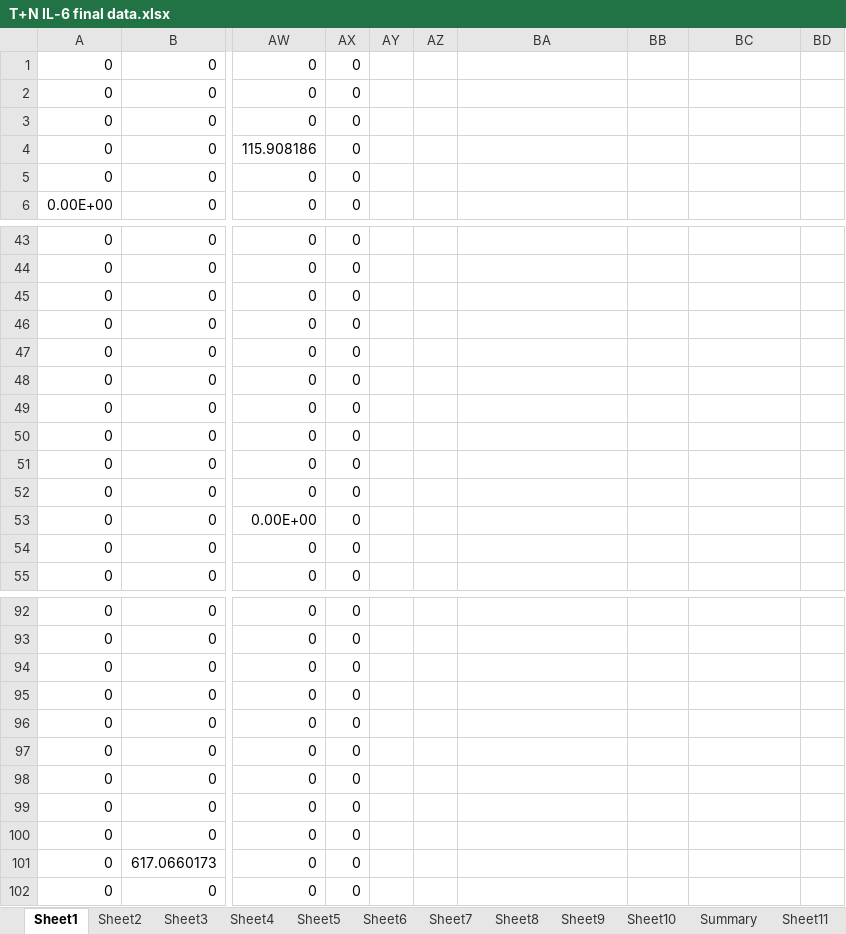
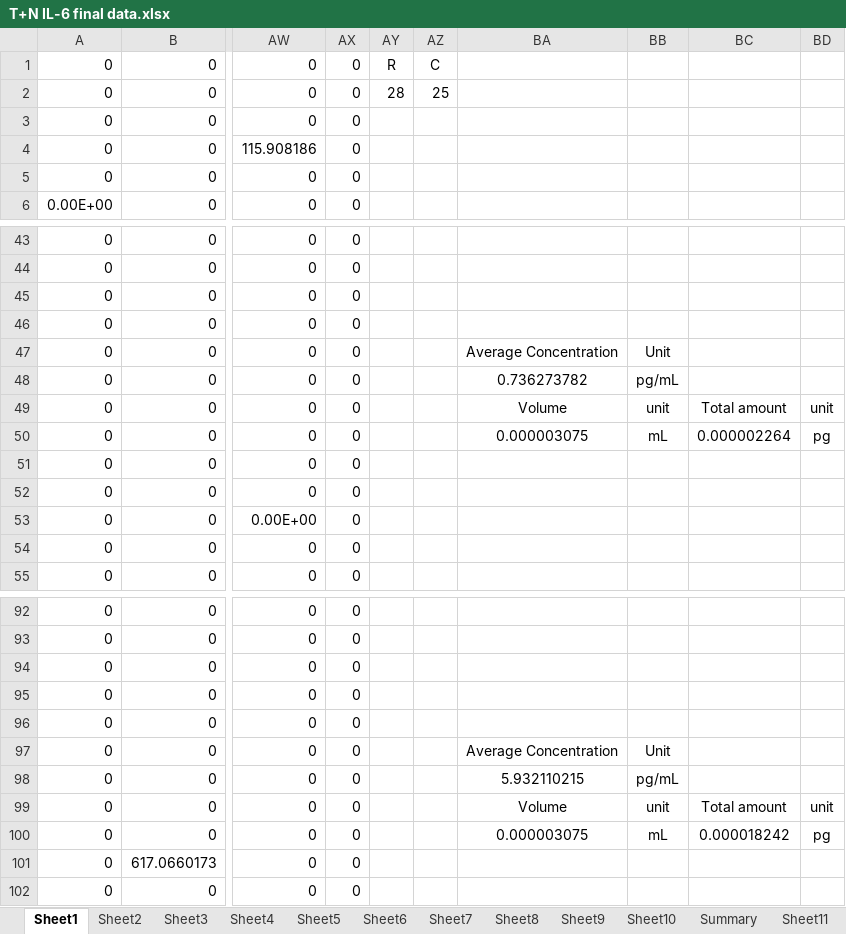
Before and after one commit to zongyue1010/cell_secretion_map, an Excel workbook: input/T+N IL-6 final data.xlsx, sheet Sheet1, drawn as a sheet; only a part is shown, gaps mark what is left out; values as stored, in another font and other column widths than the file's, no borders; conditional formats not drawn; the diff covers the shown part only; the diff names each change by its address in the sheet, - before the commit and + after, or states it on an @@ line.

```diff
--- a/input/T+N IL-6 final data.xlsx (sheet Sheet1)
+++ b/input/T+N IL-6 final data.xlsx (sheet Sheet1)
-AY1: (empty)
+AY1: R
-AZ1: (empty)
+AZ1: C
-AY2: (empty)
+AY2: 28
-AZ2: (empty)
+AZ2: 25
-BA47: (empty)
+BA47: Average Concentration
-BB47: (empty)
+BB47: Unit
-BA48: (empty)
+BA48: 0.736273782
-BB48: (empty)
+BB48: pg/mL
-BA49: (empty)
+BA49: Volume
-BB49: (empty)
+BB49: unit
-BC49: (empty)
+BC49: Total amount
-BD49: (empty)
+BD49: unit
-BA50: (empty)
+BA50: 0.000003075
-BB50: (empty)
+BB50: mL
-BC50: (empty)
+BC50: 0.000002264
-BD50: (empty)
+BD50: pg
-BA97: (empty)
+BA97: Average Concentration
-BB97: (empty)
+BB97: Unit
-BA98: (empty)
+BA98: 5.932110215
-BB98: (empty)
+BB98: pg/mL
-BA99: (empty)
+BA99: Volume
-BB99: (empty)
+BB99: unit
-BC99: (empty)
+BC99: Total amount
-BD99: (empty)
+BD99: unit
-BA100: (empty)
+BA100: 0.000003075
-BB100: (empty)
+BB100: mL
-BC100: (empty)
+BC100: 0.000018242
-BD100: (empty)
+BD100: pg
```
Also changed, not shown: 60 edited cells elsewhere in this sheet, sheet Sheet6, sheet Sheet3, sheet Sheet8, sheet Sheet9, sheet Sheet10, sheet Sheet7, 3 more sheets, input/M+N IFN-y final data.xlsx.
